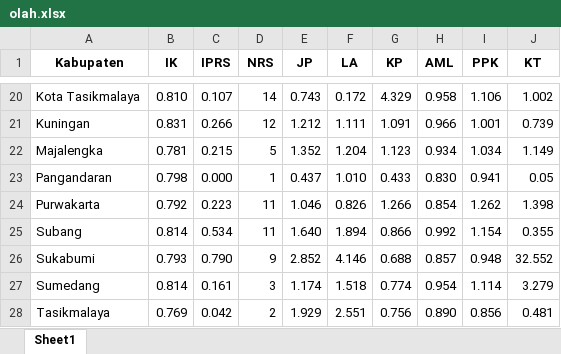
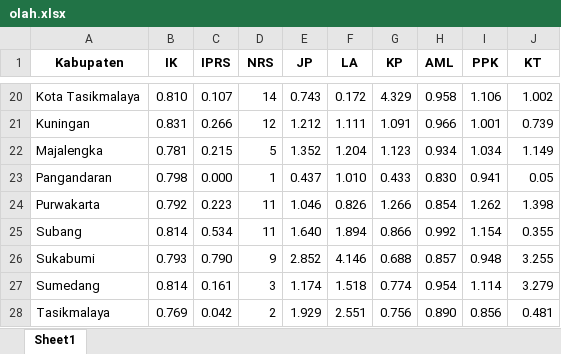
Before and after one commit to DAFFAYORIKO/Proposal-ANN, an Excel workbook: olah.xlsx, sheet Sheet1, drawn as a sheet; only a part is shown, gaps mark what is left out; values as stored, in another font and other column widths than the file's, no borders; the diff names each change by its address in the sheet, - before the commit and + after, or states it on an @@ line.

Commit message:
Add files via upload

```diff
--- a/olah.xlsx (sheet Sheet1)
+++ b/olah.xlsx (sheet Sheet1)
-J26 (KT): 32.552
+J26 (KT): 3.255
```
